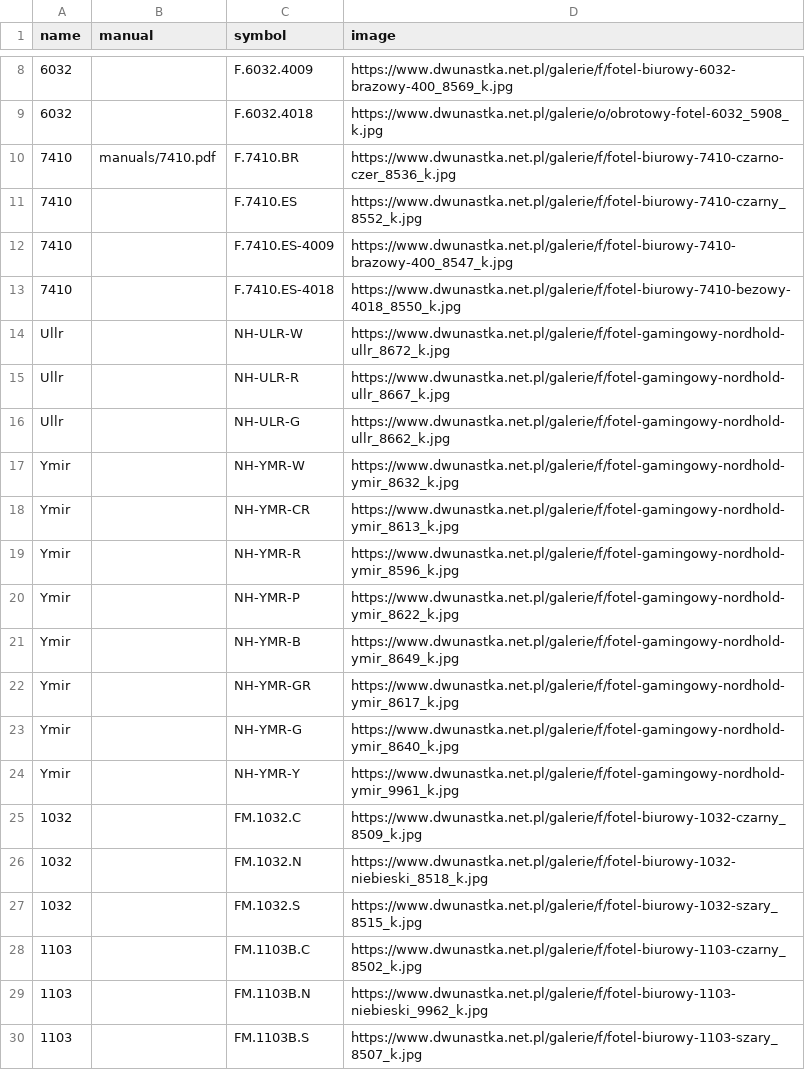
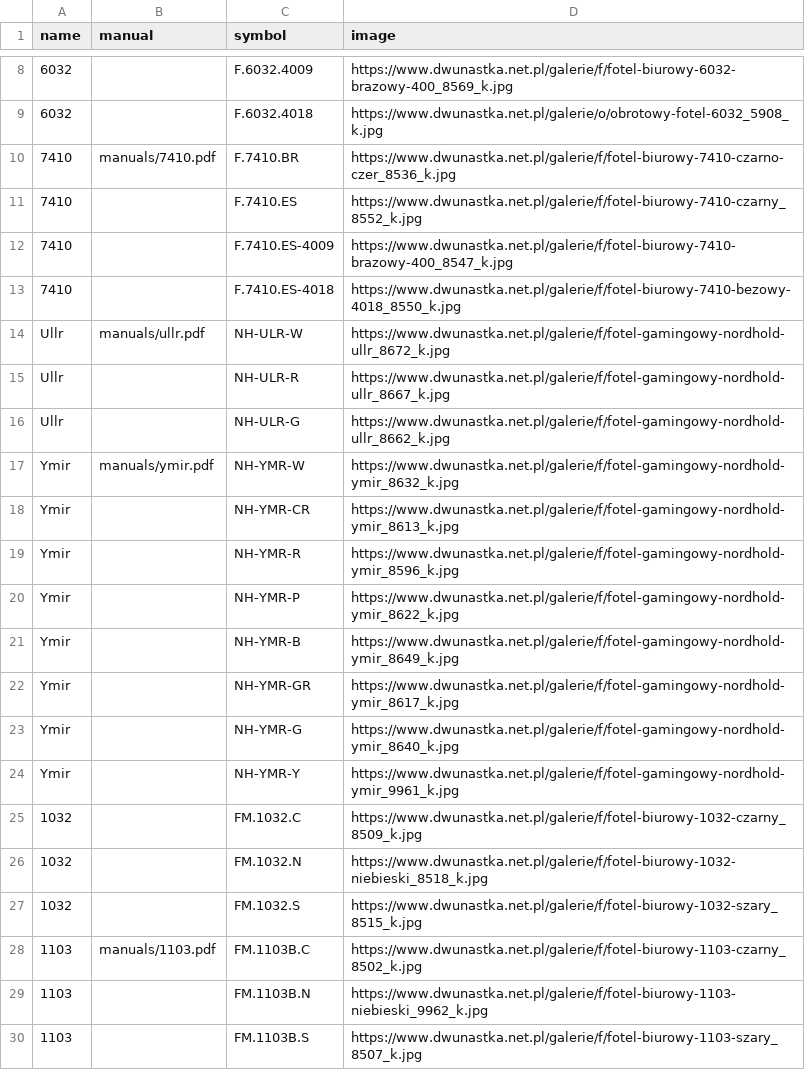
Before and after one commit to jerzakm/spare-parts-catalog, a CSV file: public/products.csv, drawn as a sheet; only a part is shown, gaps mark what is left out.

```diff
--- a/public/products.csv
+++ b/public/products.csv
@@ -13,6 +13,6 @@
 7410;;F.7410.ES-4018;https://www.dwunastka.net.pl/galerie/f/fotel-biurowy-7410-bezowy-4018_8550_k.jpg
-Ullr;;NH-ULR-W;https://www.dwunastka.net.pl/galerie/f/fotel-gamingowy-nordhold-ullr_8672_k.jpg
+Ullr;manuals/ullr.pdf;NH-ULR-W;https://www.dwunastka.net.pl/galerie/f/fotel-gamingowy-nordhold-ullr_8672_k.jpg
 Ullr;;NH-ULR-R;https://www.dwunastka.net.pl/galerie/f/fotel-gamingowy-nordhold-ullr_8667_k.jpg
 Ullr;;NH-ULR-G;https://www.dwunastka.net.pl/galerie/f/fotel-gamingowy-nordhold-ullr_8662_k.jpg
-Ymir;;NH-YMR-W;https://www.dwunastka.net.pl/galerie/f/fotel-gamingowy-nordhold-ymir_8632_k.jpg
+Ymir;manuals/ymir.pdf;NH-YMR-W;https://www.dwunastka.net.pl/galerie/f/fotel-gamingowy-nordhold-ymir_8632_k.jpg
 Ymir;;NH-YMR-CR;https://www.dwunastka.net.pl/galerie/f/fotel-gamingowy-nordhold-ymir_8613_k.jpg
@@ -27,3 +27,3 @@ Ymir;;NH-YMR-Y;https://www.dwunastka.net.pl/galerie/f/fotel-gamingowy-nordhold-y
 1032;;FM.1032.S;https://www.dwunastka.net.pl/galerie/f/fotel-biurowy-1032-szary_8515_k.jpg
-1103;;FM.1103B.C;https://www.dwunastka.net.pl/galerie/f/fotel-biurowy-1103-czarny_8502_k.jpg
+1103;manuals/1103.pdf;FM.1103B.C;https://www.dwunastka.net.pl/galerie/f/fotel-biurowy-1103-czarny_8502_k.jpg
 1103;;FM.1103B.N;https://www.dwunastka.net.pl/galerie/f/fotel-biurowy-1103-niebieski_9962_k.jpg
```
Also changed, not shown: public/partsfit.csv, public/partslist.csv, 10 other files.
